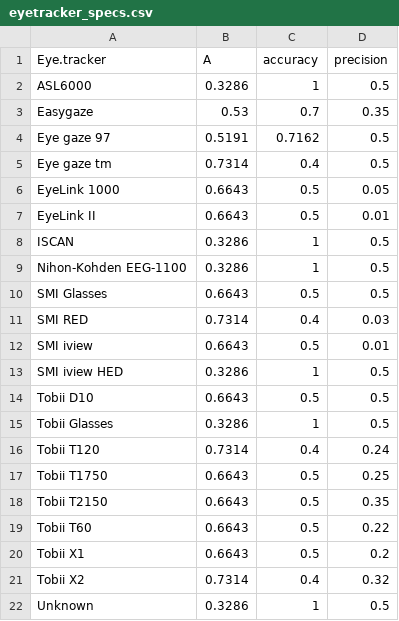
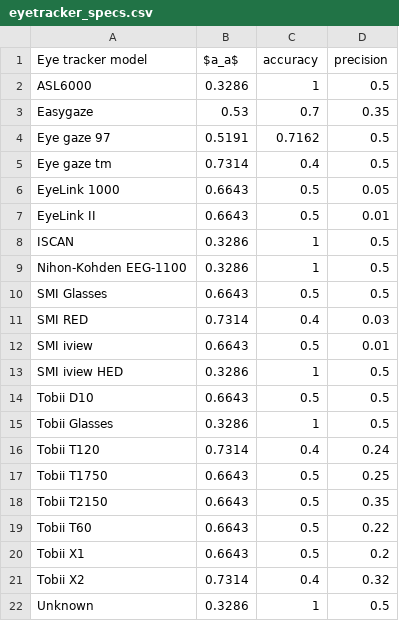
Before and after one commit to jacoborquin/emma, a CSV file: tables/eyetracker_specs.csv, drawn as a sheet; the diff names each change by its address in the sheet, - before the commit and + after, or states it on an @@ line.

```diff
--- a/tables/eyetracker_specs.csv
+++ b/tables/eyetracker_specs.csv
-A1: Eye.tracker
+A1: Eye tracker model
-B1: A
+B1: $a_a$
```
Also changed, not shown: 33 other files.
